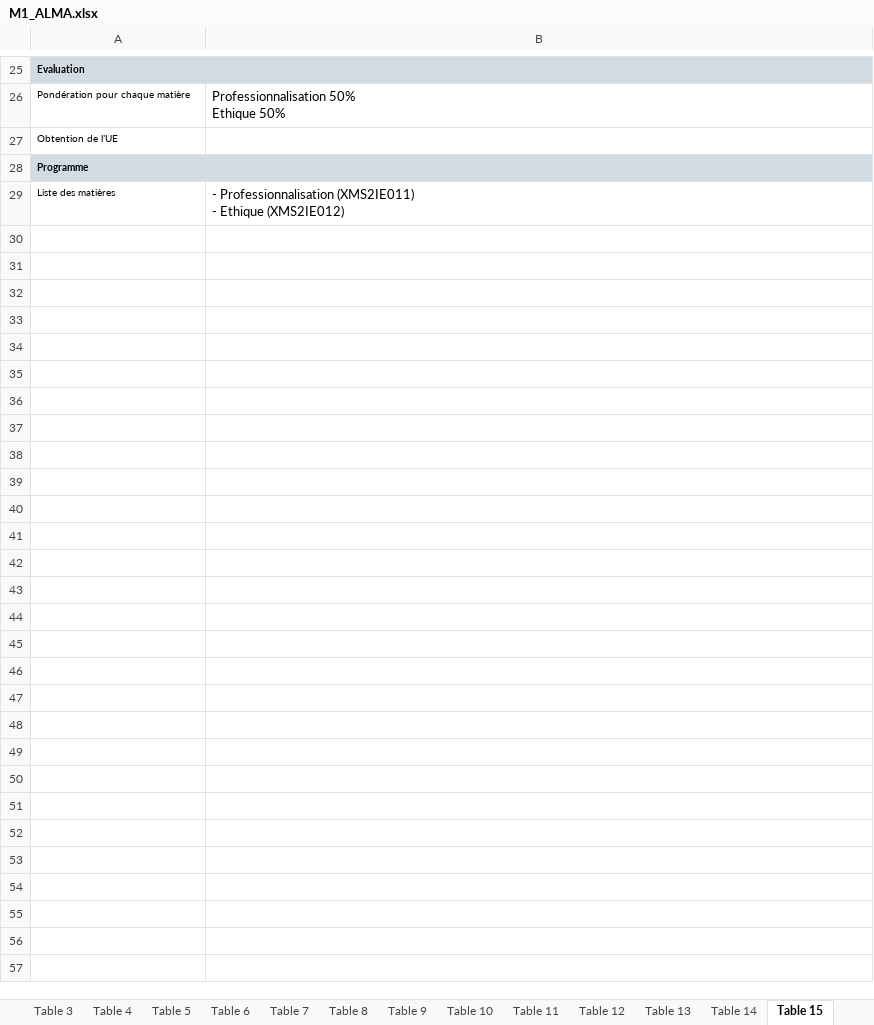
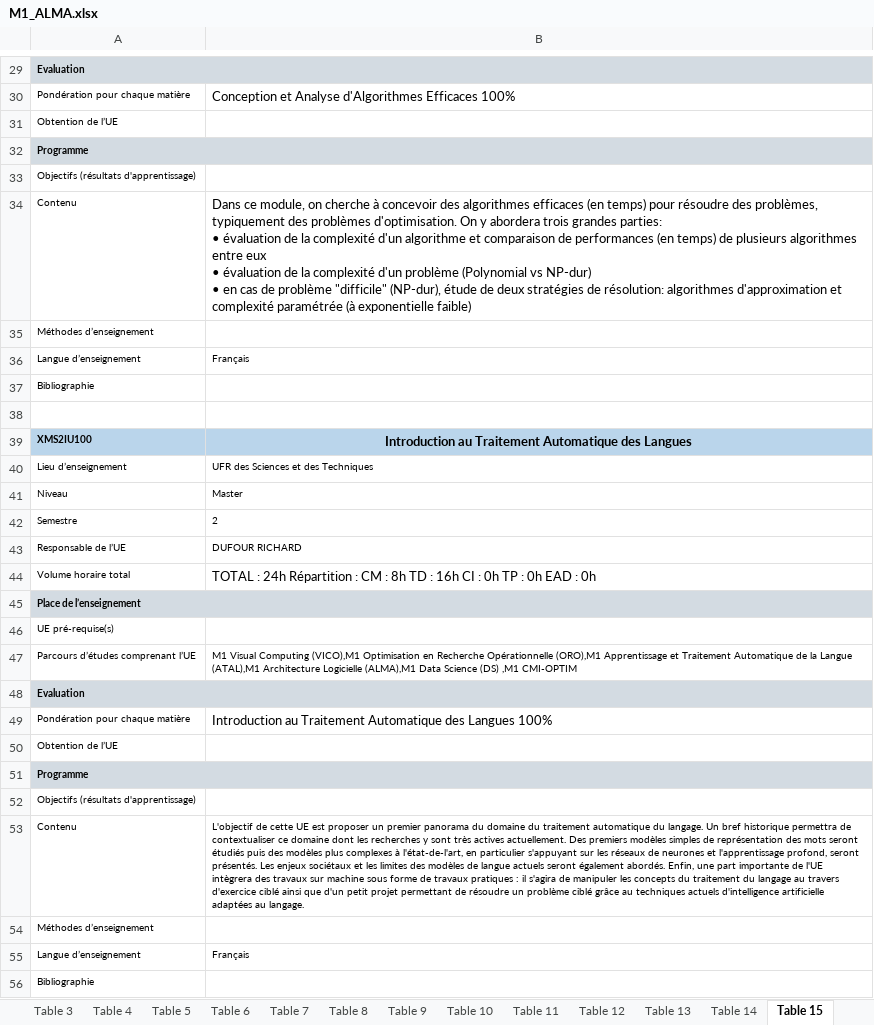
Before and after one commit to momo54/SLM-EXP, an Excel workbook: data/MasterInfo/M1_ALMA.xlsx, sheet Table 15, drawn as a sheet; only a part is shown, gaps mark what is left out; values as stored, in another font and other column widths than the file's, no borders; addresses are those after the commit; ↵ is a line break in a cell; the diff covers the shown part only; the diff names each change by its address in the sheet, - before the commit and + after, or states it on an @@ line.

```diff
--- a/data/MasterInfo/M1_ALMA.xlsx (sheet Table 15)
+++ b/data/MasterInfo/M1_ALMA.xlsx (sheet Table 15)
-B30: Professionnalisation 50% ↵ Ethique 50%
+B30: Conception et Analyse d'Algorithmes Efficaces 100%
+row 33: Objectifs (résultats d'apprentissage)
+row 34: Contenu | Dans ce module, on cherche à concevoir des algorithmes efficaces (en temps) pour résoudre des problèmes, typiquement des problèmes d'optimisation. On y abordera trois grandes parties: ↵ • évaluation de la complexité d'un algorithme et comparaison de performances (en temps) de plusieurs algorithmes entre eux ↵ • évaluation de la complexité d'un problème (Polynomial vs NP-dur) ↵ • en cas de problème "difficile" (NP-dur), étude de deux stratégies de résolution: algorithmes d'approximation et complexité paramétrée (à exponentielle faible)
+row 35: Méthodes d’enseignement
+row 36: Langue d’enseignement | Français
+row 37: Bibliographie
-row 38: Liste des matières | - Professionnalisation (XMS2IE011) ↵ - Ethique (XMS2IE012)
+row 38: (empty)
+row 39: XMS2IU100 | Introduction au Traitement Automatique des Langues
+row 40: Lieu d’enseignement | UFR des Sciences et des Techniques
+row 41: Niveau | Master
+row 42: Semestre | 2
+row 43: Responsable de l’UE | DUFOUR RICHARD
+row 44: Volume horaire total | TOTAL : 24h Répartition : CM : 8h TD : 16h CI : 0h TP : 0h EAD : 0h
+row 45: Place de l’enseignement
+row 46: UE pré-requise(s)
+row 47: Parcours d’études comprenant l’UE | M1 Visual Computing (VICO),M1 Optimisation en Recherche Opérationnelle (ORO),M1 Apprentissage et Traitement Automatique de la Langue (ATAL),M1 Architecture Logicielle (ALMA),M1 Data Science (DS) ,M1 CMI-OPTIM
+row 48: Evaluation
+row 49: Pondération pour chaque matière | Introduction au Traitement Automatique des Langues 100%
+row 50: Obtention de l’UE
+row 51: Programme
+row 52: Objectifs (résultats d'apprentissage)
+row 53: Contenu | L'objectif de cette UE est proposer un premier panorama du domaine du traitement automatique du langage. Un bref historique permettra de contextualiser ce domaine dont les recherches y sont très actives actuellement. Des premiers modèles simples de représentation des mots seront étudiés puis des modèles plus complexes à l'état-de-l'art, en particulier s'appuyant sur les réseaux de neurones et l'apprentissage profond, seront présentés. Les enjeux sociétaux et les limites des modèles de langue actuels seront également abordés. Enfin, une part importante de l'UE intègrera des travaux sur machine sous forme de travaux pratiques : il s'agira de manipuler les concepts du traitement du langage au travers d'exercice ciblé ainsi que d'un petit projet permettant de résoudre un problème ciblé grâce au techniques actuels d'intelligence artificielle adaptées au langage.
+row 54: Méthodes d’enseignement
+row 55: Langue d’enseignement | Français
+row 56: Bibliographie
```
Also changed, not shown: 4 added rows, 11 edited cells and cell formats elsewhere in this sheet, sheet Table 14, sheet Table 7, sheet Table 16, sheet Table 8, sheet Table 5, sheet Table 10, 6 more sheets, other sheet tabs, charts or pictures, data/MasterInfo/M1_ATAL.xlsx, data/MasterInfo/M1_DS.xlsx, 2 other files.
